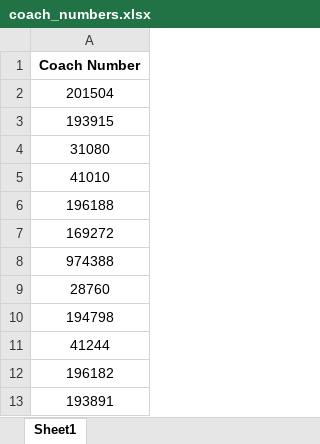
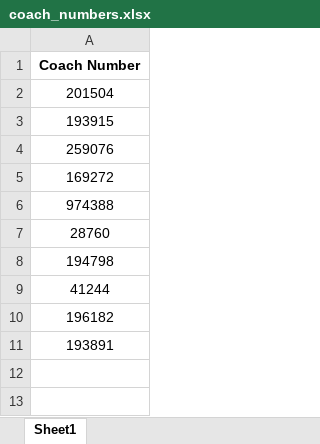
Before and after one commit to mranupsingh/CMM-data-extractor, an Excel workbook: coach_numbers.xlsx, sheet Sheet1, drawn as a sheet; values as stored, in another font and other column widths than the file's, no borders; the diff names each change by its address in the sheet, - before the commit and + after, or states it on an @@ line.

```diff
--- a/coach_numbers.xlsx (sheet Sheet1)
+++ b/coach_numbers.xlsx (sheet Sheet1)
-A4: 31080
+A4: 259076
-row 5: 41010
-row 6: 196188
```
Also changed, not shown: coach_data.xlsx, 2 other files.
